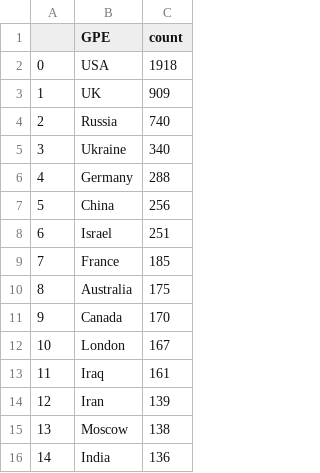
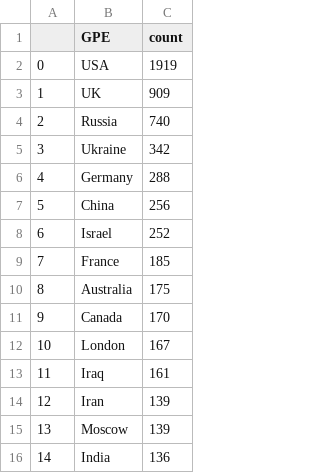
Before and after one commit to yusufaliozkan/zotero-intelligence-bibliography, a CSV file: gpe.csv, drawn as a sheet.

```diff
--- a/gpe.csv
+++ b/gpe.csv
@@ -1,9 +1,9 @@
 ,GPE,count
-0,USA,1918
+0,USA,1919
 1,UK,909
 2,Russia,740
-3,Ukraine,340
+3,Ukraine,342
 4,Germany,288
 5,China,256
-6,Israel,251
+6,Israel,252
 7,France,185
@@ -14,3 +14,3 @@
 12,Iran,139
-13,Moscow,138
+13,Moscow,139
 14,India,136
```
Also changed, not shown: citations.csv, countries.csv, 2 other files.
